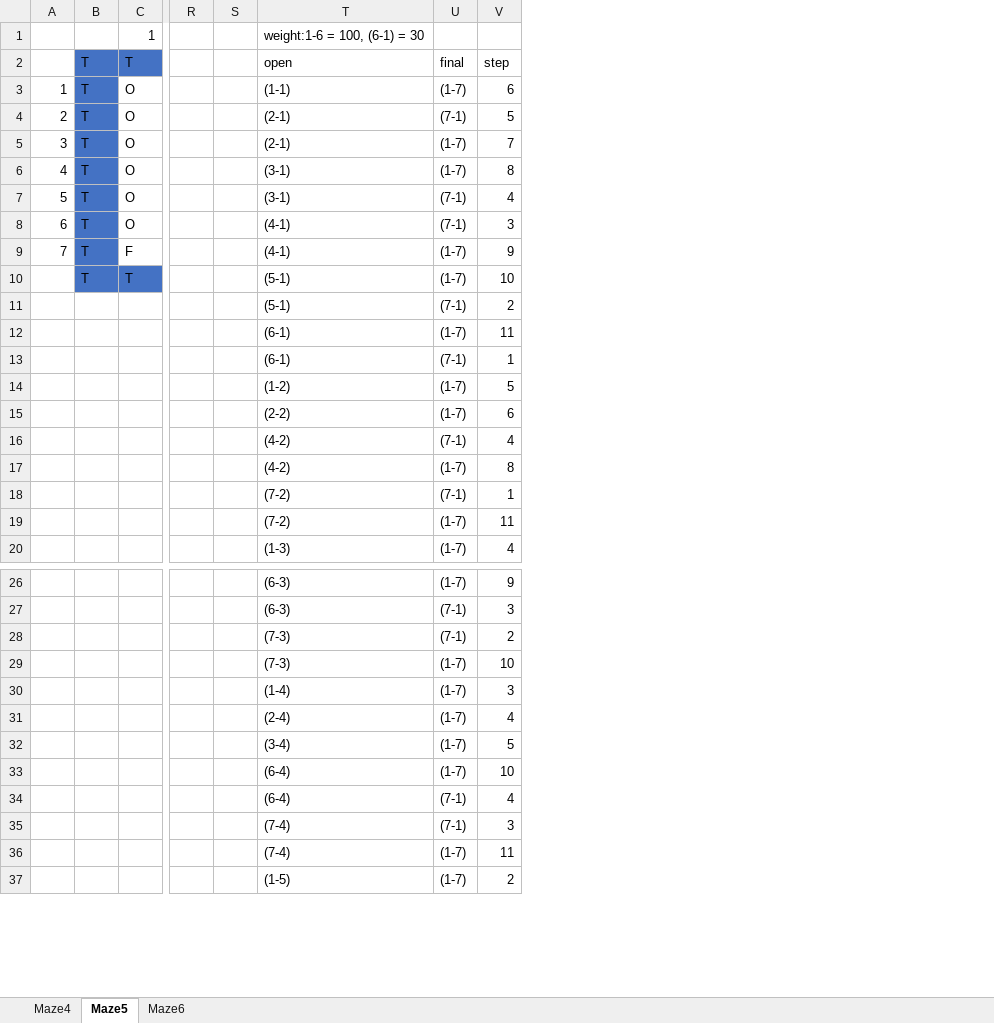
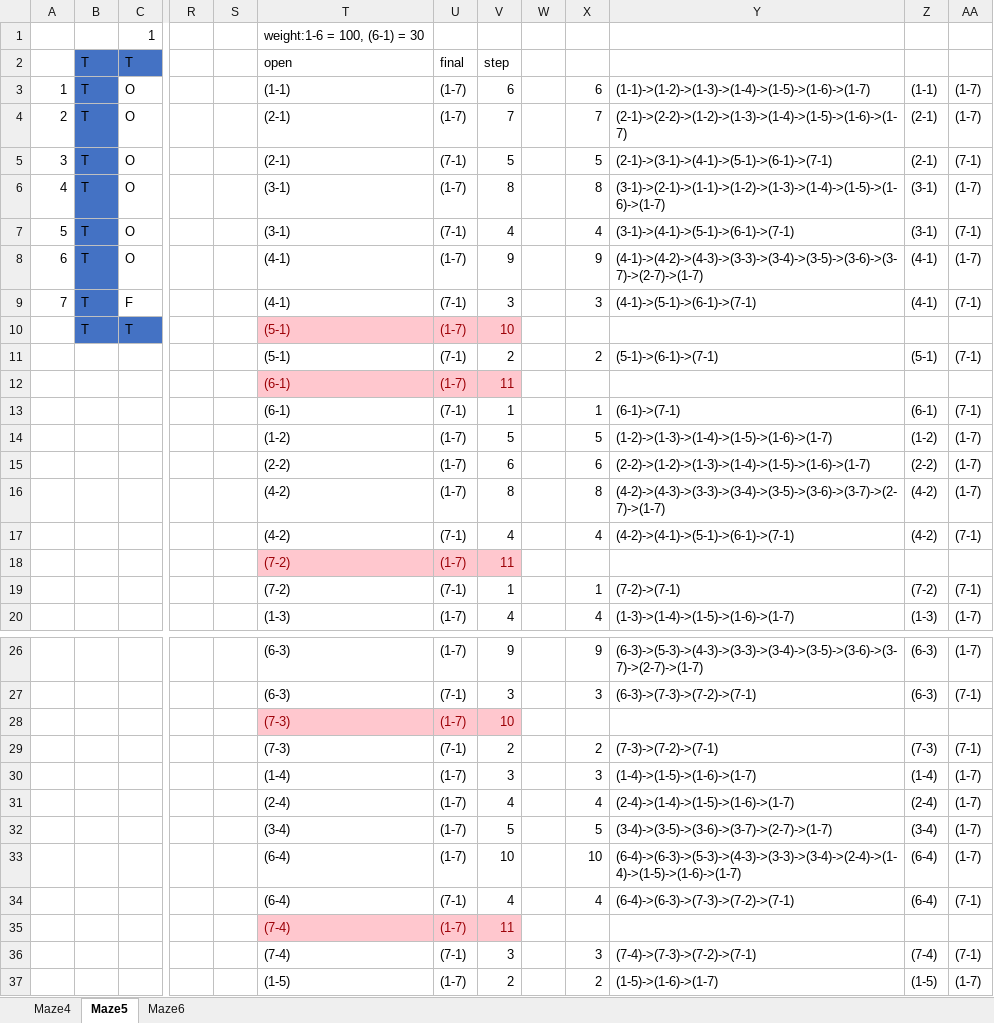
Before and after one commit to cx1027/XCS_MOEAD, an Excel workbook: dataAnalysis/MazeStepPath.xlsx, sheet Maze5, drawn as a sheet; only a part is shown, gaps mark what is left out; values as stored, in another font and other column widths than the file's, no borders; the diff names each change by its address in the sheet, - before the commit and + after, or states it on an @@ line.

Commit message:
maze6 expected step/path to be fixed

```diff
--- a/dataAnalysis/MazeStepPath.xlsx (sheet Maze5)
+++ b/dataAnalysis/MazeStepPath.xlsx (sheet Maze5)
+column W, empty
+column X, rows 3-15: 6 | 7 | 5 | 8 | 4 | 9 | 3 |  | 2 |  | 1 | 5 | 6; row 17: 4; rows 19-20: 1 | 4; rows 26-27: 9 | 3; rows 29-34: 2 | 3 | 4 | 5 | 10 | 4; rows 36-37: 3 | 2
+column Y, rows 3-15: (1-1)->(1-2)->(1-3)->(1-4)->(1-5)->(1-6)->(1-7) | (2-1)->(2-2)->(1-2)->(1-3)->(1-4)->(1-5)->(1-6)->(1-7) | (2-1)->(3-1)->(4-1)->(5-1)->(6-1)->(7-1) | (3-1)->(2-1)->(1-1)->(1-2)->(1-3)->(1-4)->(1-5)->(1-6)->(1-7) | (3-1)->(4-1)->(5-1)->(6-1)->(7-1) | (4-1)->(4-2)->(4-3)->(3-3)->(3-4)->(3-5)->(3-6)->(3-7)->(2-7)->(1-7) | (4-1)->(5-1)->(6-1)->(7-1) |  | (5-1)->(6-1)->(7-1) |  | (6-1)->(7-1) | (1-2)->(1-3)->(1-4)->(1-5)->(1-6)->(1-7) | (2-2)->(1-2)->(1-3)->(1-4)->(1-5)->(1-6)->(1-7); row 17: (4-2)->(4-1)->(5-1)->(6-1)->(7-1); rows 19-20: (7-2)->(7-1) | (1-3)->(1-4)->(1-5)->(1-6)->(1-7); rows 26-27: (6-3)->(5-3)->(4-3)->(3-3)->(3-4)->(3-5)->(3-6)->(3-7)->(2-7)->(1-7) | (6-3)->(7-3)->(7-2)->(7-1); rows 29-34: (7-3)->(7-2)->(7-1) | (1-4)->(1-5)->(1-6)->(1-7) | (2-4)->(1-4)->(1-5)->(1-6)->(1-7) | (3-4)->(3-5)->(3-6)->(3-7)->(2-7)->(1-7) | (6-4)->(6-3)->(5-3)->(4-3)->(3-3)->(3-4)->(2-4)->(1-4)->(1-5)->(1-6)->(1-7) | (6-4)->(6-3)->(7-3)->(7-2)->(7-1); rows 36-37: (7-4)->(7-3)->(7-2)->(7-1) | (1-5)->(1-6)->(1-7)
+column Z, rows 3-15: (1-1) | (2-1) | (2-1) | (3-1) | (3-1) | (4-1) | (4-1) |  | (5-1) |  | (6-1) | (1-2) | (2-2); row 17: (4-2); rows 19-20: (7-2) | (1-3); rows 26-27: (6-3) | (6-3); rows 29-34: (7-3) | (1-4) | (2-4) | (3-4) | (6-4) | (6-4); rows 36-37: (7-4) | (1-5)
+column AA, rows 3-15: (1-7) | (1-7) | (7-1) | (1-7) | (7-1) | (1-7) | (7-1) |  | (7-1) |  | (7-1) | (1-7) | (1-7); row 17: (7-1); rows 19-20: (7-1) | (1-7); rows 26-27: (1-7) | (7-1); rows 29-34: (7-1) | (1-7) | (1-7) | (1-7) | (1-7) | (7-1); rows 36-37: (7-1) | (1-7)
-U4: (7-1)
+U4: (1-7)
-V4: 5
+V4: 7
-U5: (1-7)
+U5: (7-1)
-V5: 7
+V5: 5
-U8: (7-1)
+U8: (1-7)
-V8: 3
+V8: 9
-U9: (1-7)
+U9: (7-1)
-V9: 9
+V9: 3
@@ T10:V10 fill: none → #FFC7CE, text colour: black → #9C0006 @@
@@ T12:V12 fill: none → #FFC7CE, text colour: black → #9C0006 @@
@@ row 17 moved to row 16: (4-2) @@
@@ row 19 moved to row 18: (7-2) @@
@@ row 29 moved to row 28: (7-3) @@
@@ row 36 moved to row 35: (7-4) @@
```
Also changed, not shown: sheet Maze6.
